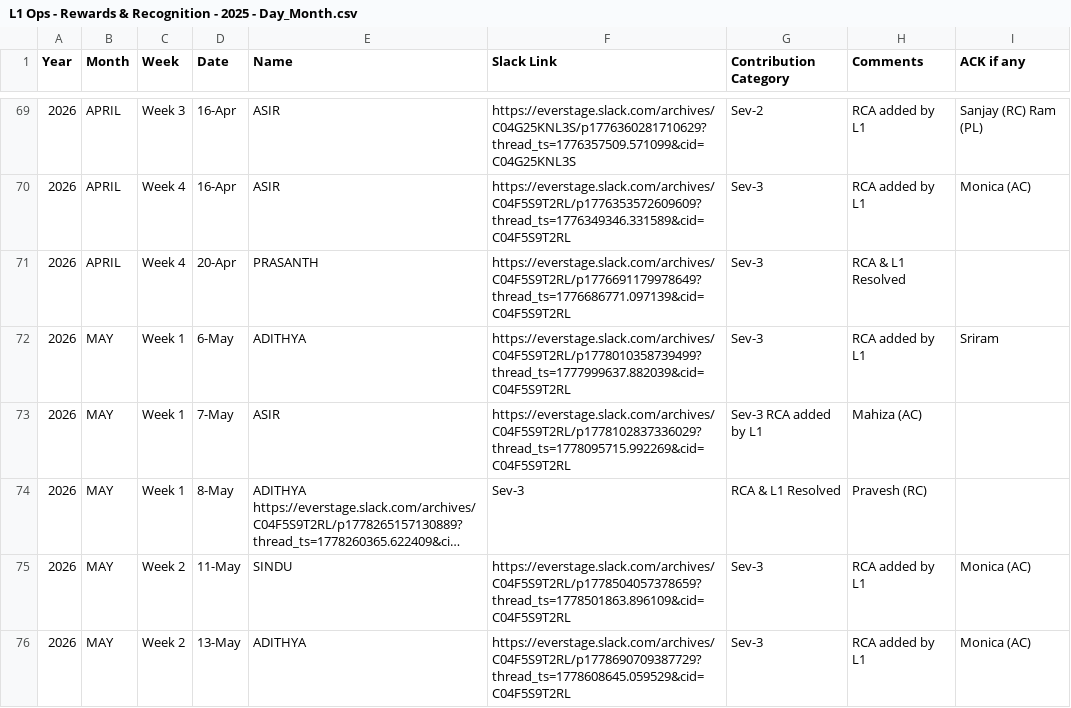
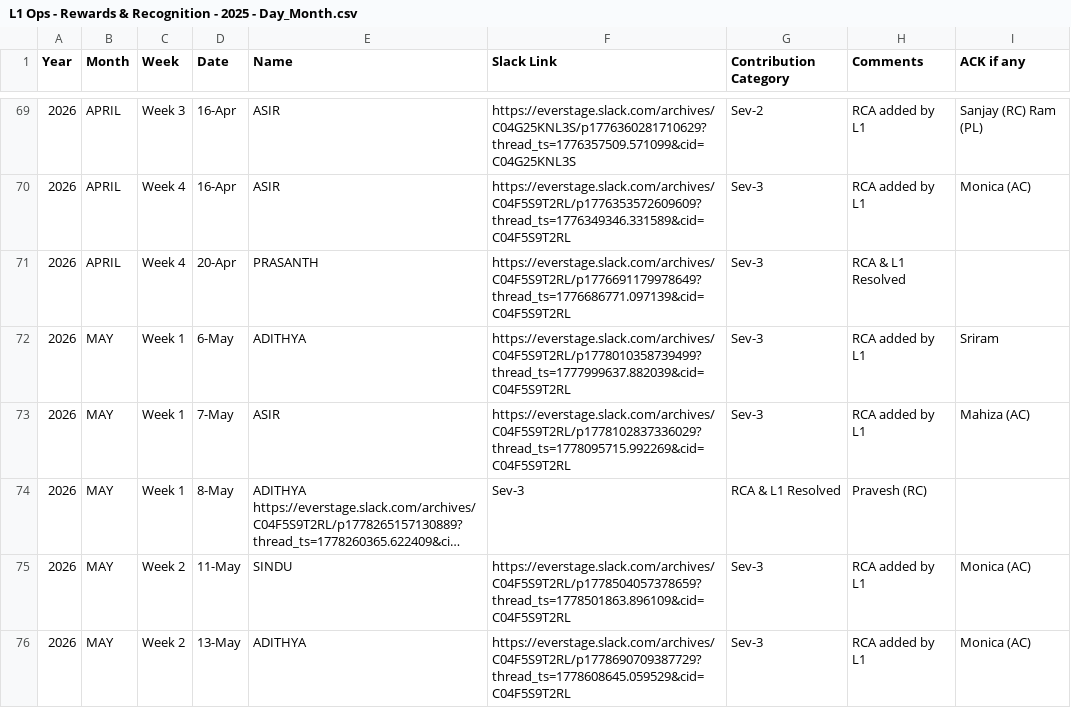
Before and after one commit to Raghul233/rr-dashboard, a CSV file: L1 Ops - Rewards & Recognition - 2025 - Day_Month.csv, drawn as a sheet; only a part is shown, gaps mark what is left out; long unchanged cells end in …; the diff names each change by its address in the sheet, - before the commit and + after, or states it on an @@ line.

Commit message:
Update L1 Ops - Rewards & Recognition - 2025 - Day_Month.csv

```diff
--- a/L1 Ops - Rewards & Recognition - 2025 - Day_Month.csv
+++ b/L1 Ops - Rewards & Recognition - 2025 - Day_Month.csv
-G73 (Contribution Category): Sev-3 RCA added by L1
+G73 (Contribution Category): Sev-3
-H73 (Comments): Mahiza (AC)
+H73 (Comments): RCA added by L1
-I73 (ACK if any): (empty)
+I73 (ACK if any): Mahiza (AC)
```
